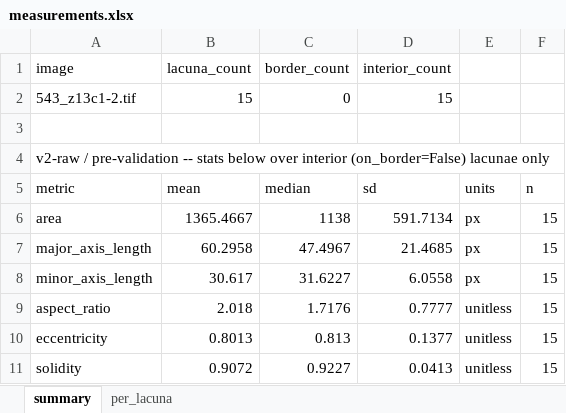
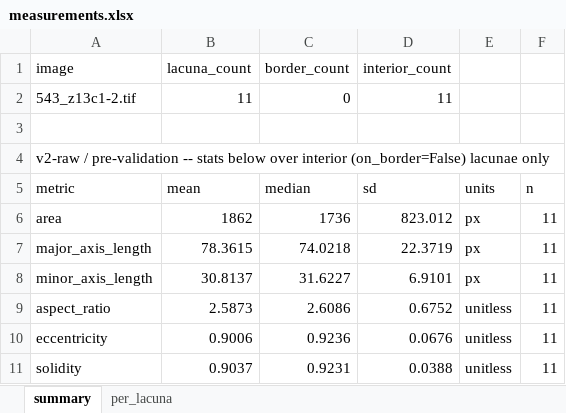
Before and after one commit to Kimokazi-coder/xlh-lcn-pipeline, an Excel workbook: results/count/543_z13c1-2/measurements.xlsx, sheet summary, drawn as a sheet; values as stored, in another font and other column widths than the file's, no borders; the diff names each change by its address in the sheet, - before the commit and + after, or states it on an @@ line.

```diff
--- a/results/count/543_z13c1-2/measurements.xlsx (sheet summary)
+++ b/results/count/543_z13c1-2/measurements.xlsx (sheet summary)
-B2 (lacuna_count): 15
+B2 (lacuna_count): 11
-D2 (interior_count): 15
+D2 (interior_count): 11
-B6 (lacuna_count): 1365.4667
+B6 (lacuna_count): 1862
-C6 (border_count): 1138
+C6 (border_count): 1736
-D6 (interior_count): 591.7134
+D6 (interior_count): 823.012
-F6:F11: 15
+F6:F11: 11
-B7 (lacuna_count): 60.2958
+B7 (lacuna_count): 78.3615
-C7 (border_count): 47.4967
+C7 (border_count): 74.0218
-D7 (interior_count): 21.4685
+D7 (interior_count): 22.3719
-B8 (lacuna_count): 30.617
+B8 (lacuna_count): 30.8137
-D8 (interior_count): 6.0558
+D8 (interior_count): 6.9101
-B9 (lacuna_count): 2.018
+B9 (lacuna_count): 2.5873
-C9 (border_count): 1.7176
+C9 (border_count): 2.6086
-D9 (interior_count): 0.7777
+D9 (interior_count): 0.6752
-B10 (lacuna_count): 0.8013
+B10 (lacuna_count): 0.9006
-C10 (border_count): 0.813
+C10 (border_count): 0.9236
-D10 (interior_count): 0.1377
+D10 (interior_count): 0.0676
-B11 (lacuna_count): 0.9072
+B11 (lacuna_count): 0.9037
-C11 (border_count): 0.9227
+C11 (border_count): 0.9231
-D11 (interior_count): 0.0413
+D11 (interior_count): 0.0388
```
Also changed, not shown: sheet per_lacuna, results/canaliculi/542_WT__2_z06c1-2/measurements.xlsx, results/canaliculi/543_z13c1-2/measurements.xlsx, 32 other files.
